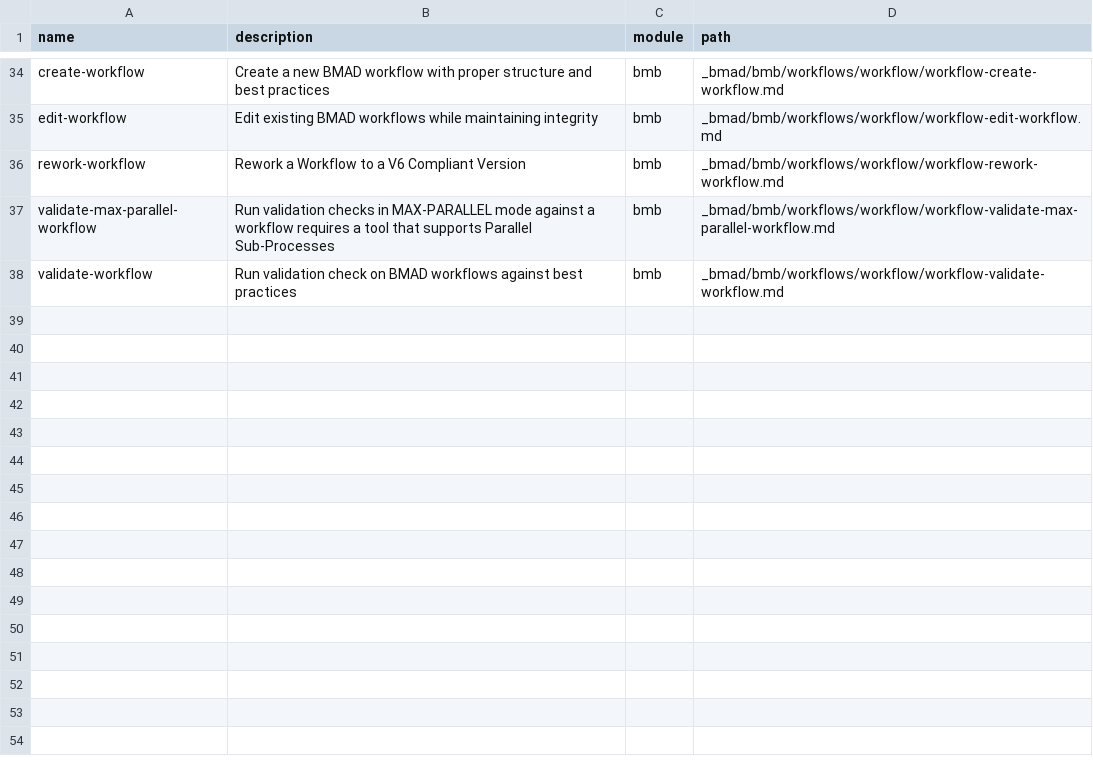
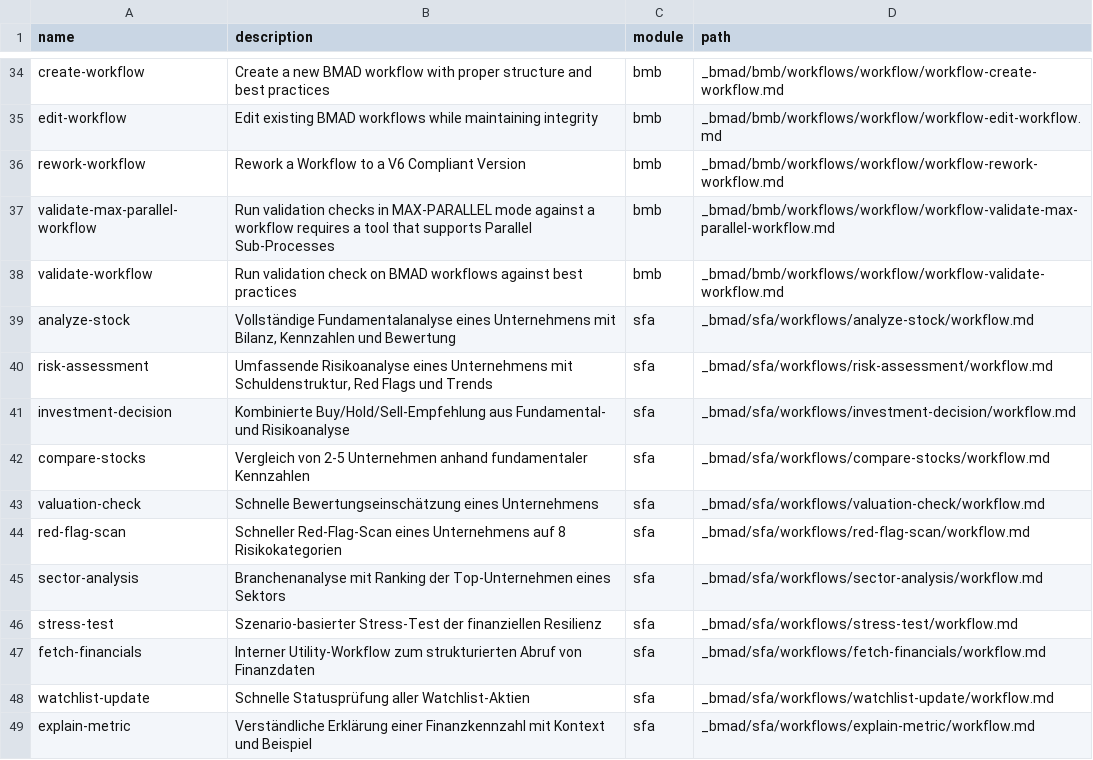
Before and after one commit to gameplanXXL/FundamentalAnalysis, a CSV file: _bmad/_config/workflow-manifest.csv, drawn as a sheet; only a part is shown, gaps mark what is left out.

```diff
--- a/_bmad/_config/workflow-manifest.csv
+++ b/_bmad/_config/workflow-manifest.csv
@@ -38 +38,12 @@ name,description,module,path
 "validate-workflow","Run validation check on BMAD workflows against best practices","bmb","_bmad/bmb/workflows/workflow/workflow-validate-workflow.md"
+"analyze-stock","Vollständige Fundamentalanalyse eines Unternehmens mit Bilanz, Kennzahlen und Bewertung","sfa","_bmad/sfa/workflows/analyze-stock/workflow.md"
+"risk-assessment","Umfassende Risikoanalyse eines Unternehmens mit Schuldenstruktur, Red Flags und Trends","sfa","_bmad/sfa/workflows/risk-assessment/workflow.md"
+"investment-decision","Kombinierte Buy/Hold/Sell-Empfehlung aus Fundamental- und Risikoanalyse","sfa","_bmad/sfa/workflows/investment-decision/workflow.md"
+"compare-stocks","Vergleich von 2-5 Unternehmen anhand fundamentaler Kennzahlen","sfa","_bmad/sfa/workflows/compare-stocks/workflow.md"
+"valuation-check","Schnelle Bewertungseinschätzung eines Unternehmens","sfa","_bmad/sfa/workflows/valuation-check/workflow.md"
+"red-flag-scan","Schneller Red-Flag-Scan eines Unternehmens auf 8 Risikokategorien","sfa","_bmad/sfa/workflows/red-flag-scan/workflow.md"
+"sector-analysis","Branchenanalyse mit Ranking der Top-Unternehmen eines Sektors","sfa","_bmad/sfa/workflows/sector-analysis/workflow.md"
+"stress-test","Szenario-basierter Stress-Test der finanziellen Resilienz","sfa","_bmad/sfa/workflows/stress-test/workflow.md"
+"fetch-financials","Interner Utility-Workflow zum strukturierten Abruf von Finanzdaten","sfa","_bmad/sfa/workflows/fetch-financials/workflow.md"
+"watchlist-update","Schnelle Statusprüfung aller Watchlist-Aktien","sfa","_bmad/sfa/workflows/watchlist-update/workflow.md"
+"explain-metric","Verständliche Erklärung einer Finanzkennzahl mit Kontext und Beispiel","sfa","_bmad/sfa/workflows/explain-metric/workflow.md"
```
Also changed, not shown: _bmad/_config/agent-manifest.csv, 38 other files.
